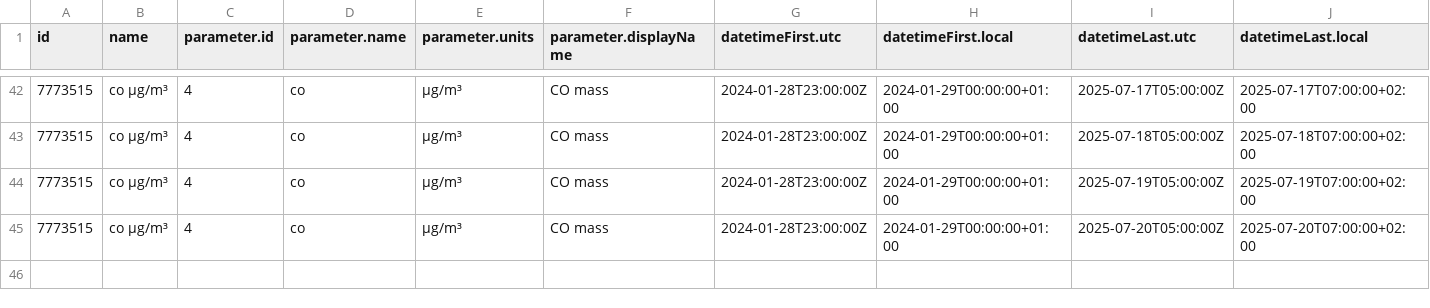
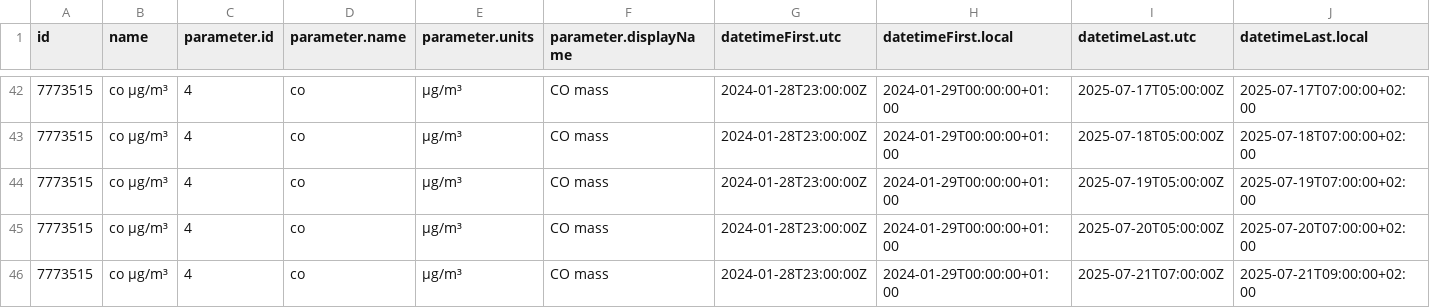
Before and after one commit to vncgabriel/practica08-airquality, a CSV file: data/air_data.csv, drawn as a sheet; only a part is shown, gaps mark what is left out; rows hold the shown columns only; the diff names each change by its address in the sheet, - before the commit and + after, or states it on an @@ line.

Commit message:
Updating Data

```diff
--- a/data/air_data.csv
+++ b/data/air_data.csv
+row 46: 7773515 | co µg/m³ | 4 | co | µg/m³ | CO mass | 2024-01-28T23:00:00Z | 2024-01-29T00:00:00+01:00 | 2025-07-21T07:00:00Z | 2025-07-21T09:00:00+02:00
```
